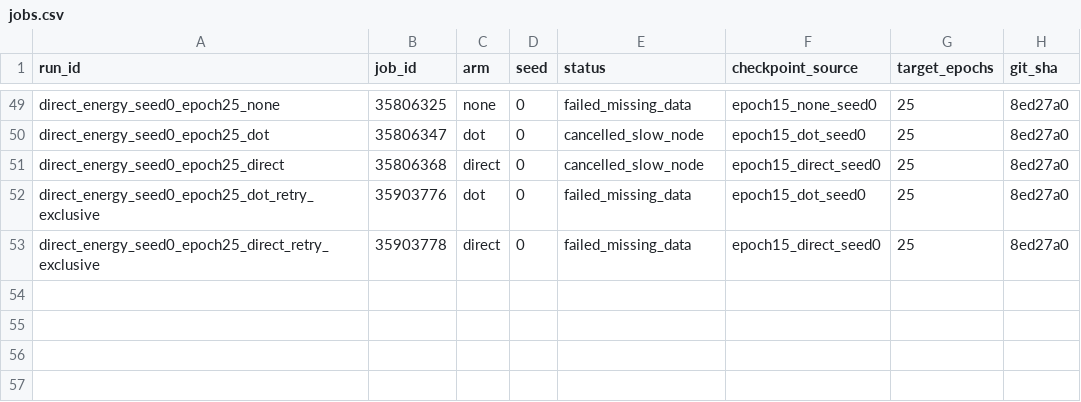
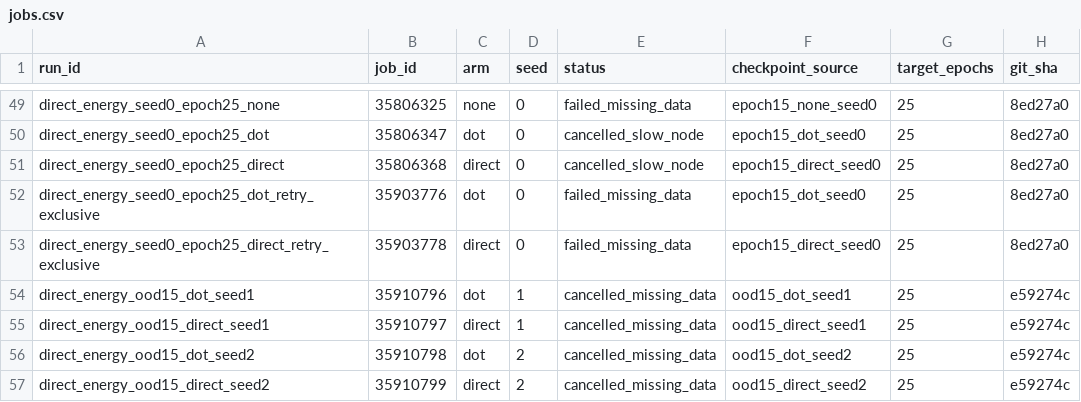
Before and after one commit to mdkrasnow/research-repo, a CSV file: projects/masked-EqM/results/direct_energy_longer_training/jobs.csv, drawn as a sheet; only a part is shown, gaps mark what is left out; the diff names each change by its address in the sheet, - before the commit and + after, or states it on an @@ line.

Commit message:
Reconcile and cancel blocked pending continuations

```diff
--- a/projects/masked-EqM/results/direct_energy_longer_training/jobs.csv
+++ b/projects/masked-EqM/results/direct_energy_longer_training/jobs.csv
+row 54: direct_energy_ood15_dot_seed1 | 35910796 | dot | 1 | cancelled_missing_data | ood15_dot_seed1 | 25 | e59274c
+row 55: direct_energy_ood15_direct_seed1 | 35910797 | direct | 1 | cancelled_missing_data | ood15_direct_seed1 | 25 | e59274c
+row 56: direct_energy_ood15_dot_seed2 | 35910798 | dot | 2 | cancelled_missing_data | ood15_dot_seed2 | 25 | e59274c
+row 57: direct_energy_ood15_direct_seed2 | 35910799 | direct | 2 | cancelled_missing_data | ood15_direct_seed2 | 25 | e59274c
```
Also changed, not shown: 2 other files.
